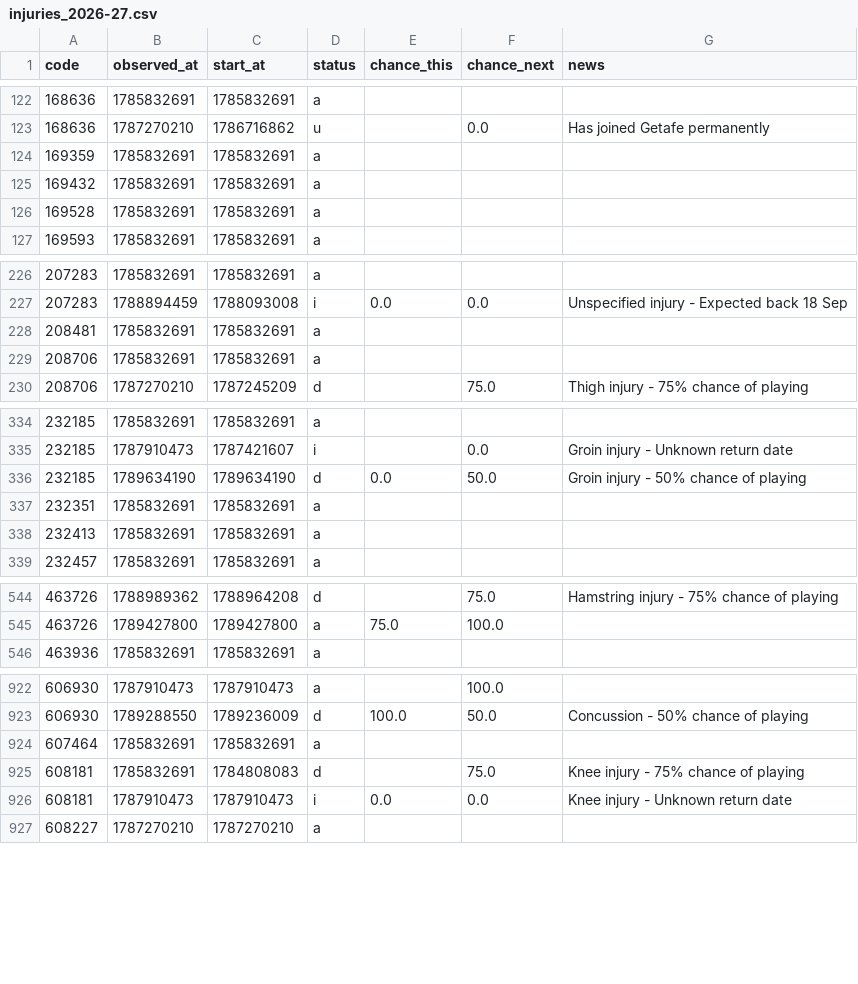
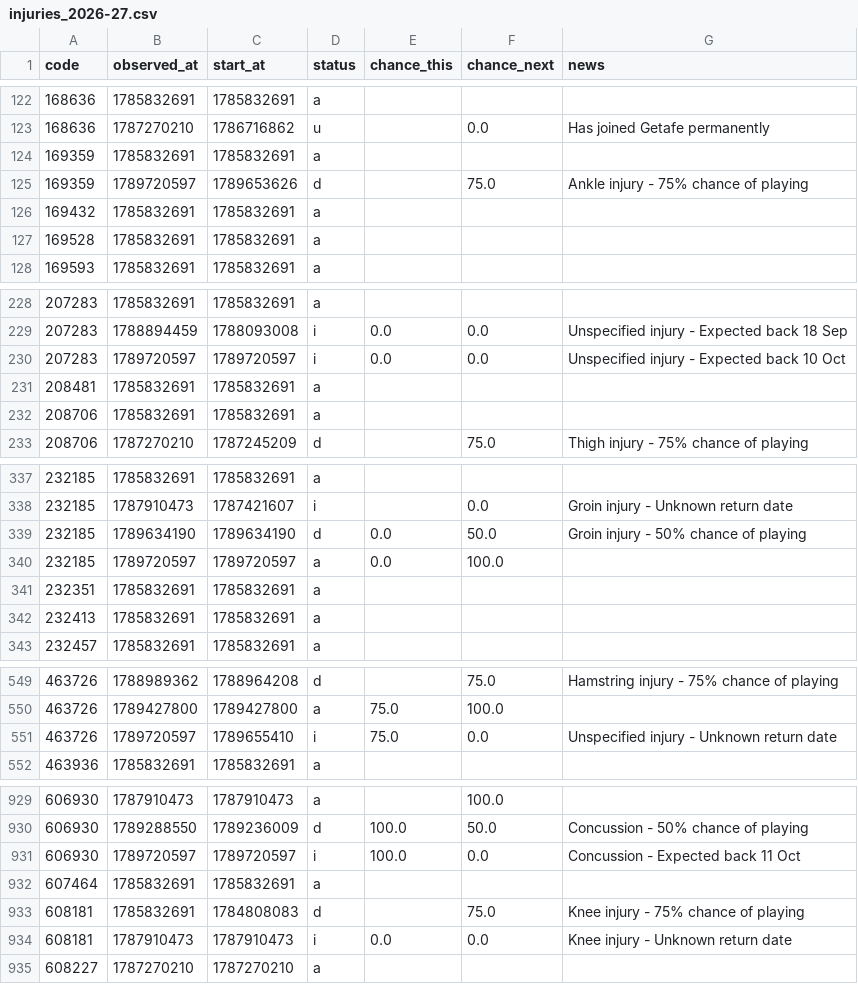
Before and after one commit to justinwaddy/schwaddy-fpl, a CSV file: data/injuries_2026-27.csv, drawn as a sheet; only a part is shown, gaps mark what is left out; the diff covers the shown part only.

```diff
--- a/data/injuries_2026-27.csv
+++ b/data/injuries_2026-27.csv
@@ -124,2 +124,3 @@ code,observed_at,start_at,status,chance_this,chance_next,news
 169359,1785832691,1785832691,a,,,
+169359,1789720597,1789653626,d,,75.0,Ankle injury - 75% chance of playing
 169432,1785832691,1785832691,a,,,
@@ -227,2 +229,3 @@ code,observed_at,start_at,status,chance_this,chance_next,news
 207283,1788894459,1788093008,i,0.0,0.0,Unspecified injury - Expected back 18 Sep
+207283,1789720597,1789720597,i,0.0,0.0,Unspecified injury - Expected back 10 Oct
 208481,1785832691,1785832691,a,,,
@@ -336,2 +339,3 @@ code,observed_at,start_at,status,chance_this,chance_next,news
 232185,1789634190,1789634190,d,0.0,50.0,Groin injury - 50% chance of playing
+232185,1789720597,1789720597,a,0.0,100.0,
 232351,1785832691,1785832691,a,,,
@@ -545,2 +550,3 @@ code,observed_at,start_at,status,chance_this,chance_next,news
 463726,1789427800,1789427800,a,75.0,100.0,
+463726,1789720597,1789655410,i,75.0,0.0,Unspecified injury - Unknown return date
 463936,1785832691,1785832691,a,,,
@@ -923,2 +930,3 @@ code,observed_at,start_at,status,chance_this,chance_next,news
 606930,1789288550,1789236009,d,100.0,50.0,Concussion - 50% chance of playing
+606930,1789720597,1789720597,i,100.0,0.0,Concussion - Expected back 11 Oct
 607464,1785832691,1785832691,a,,,
```
Also changed, not shown: 3 added rows elsewhere in this file, data/gws_2026-27.csv, data/players_raw_2026-27.csv, 11 other files.
